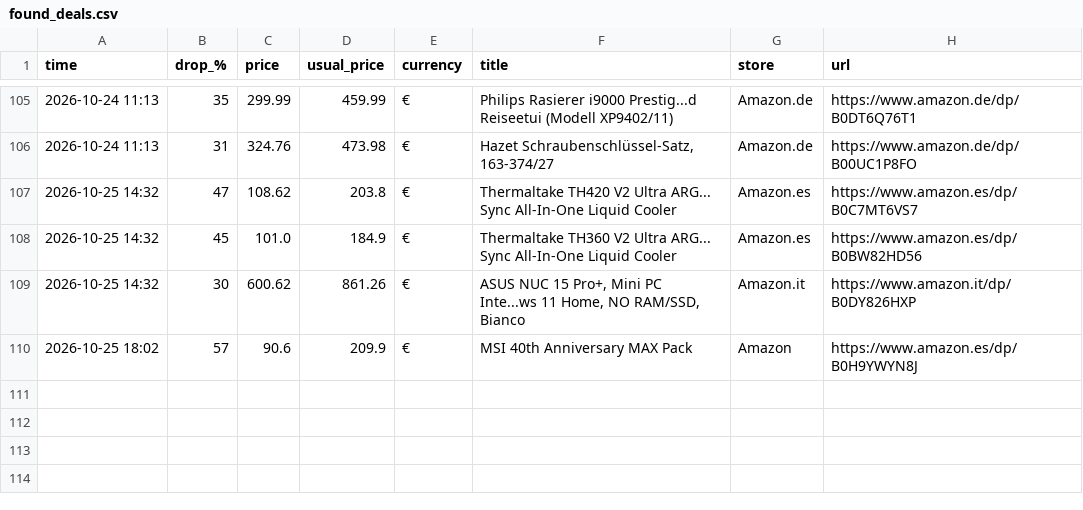
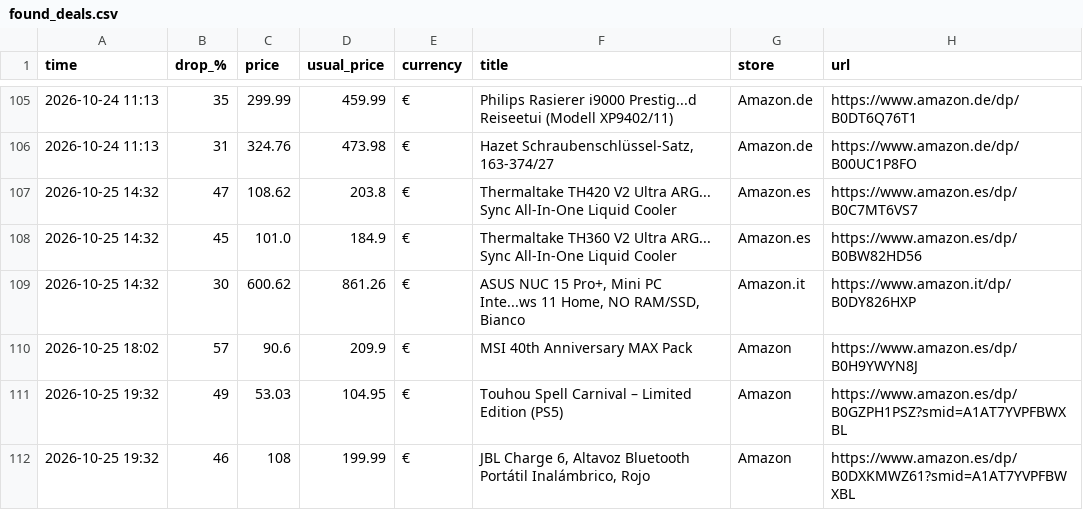
Before and after one commit to investinginfosec-png/deal-scanner, a CSV file: found_deals.csv, drawn as a sheet; only a part is shown, gaps mark what is left out.

```diff
--- a/found_deals.csv
+++ b/found_deals.csv
@@ -110 +110,3 @@
 2026-10-25 18:02,57,90.6,209.9,€,MSI 40th Anniversary MAX Pack,Amazon,https://www.amazon.es/dp/B0H9YWYN8J
+2026-10-25 19:32,49,53.03,104.95,€,Touhou Spell Carnival – Limited Edition (PS5),Amazon,https://www.amazon.es/dp/B0GZPH1PSZ?smid=A1AT7YVPFBWXBL
+2026-10-25 19:32,46,108,199.99,€,"JBL Charge 6, Altavoz Bluetooth Portátil Inalámbrico, Rojo",Amazon,https://www.amazon.es/dp/B0DXKMWZ61?smid=A1AT7YVPFBWXBL
```
Also changed, not shown: 1 other file.
